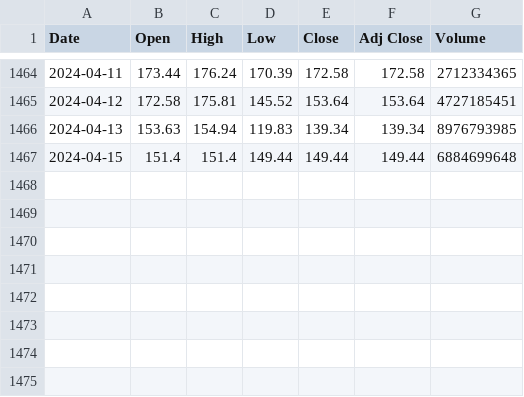
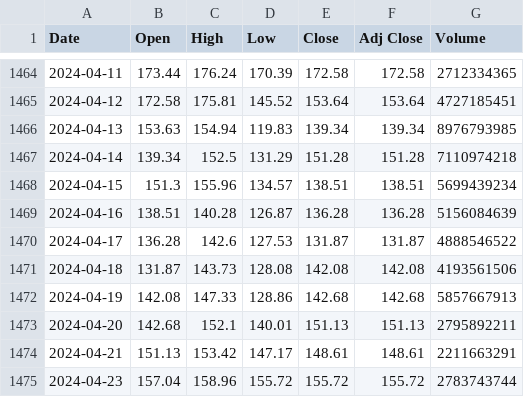
Before and after one commit to AayushiDaliparthi/Crypto20, a CSV file: Resources/Solana.csv, drawn as a sheet; only a part is shown, gaps mark what is left out.

```diff
--- a/Resources/Solana.csv
+++ b/Resources/Solana.csv
@@ -1466,2 +1466,10 @@ Date,Open,High,Low,Close,Adj Close,Volume
 2024-04-13,153.63,154.94,119.83,139.34,139.34,8976793985
-2024-04-15,151.4,151.4,149.44,149.44,149.44,6884699648
+2024-04-14,139.34,152.5,131.29,151.28,151.28,7110974218
+2024-04-15,151.3,155.96,134.57,138.51,138.51,5699439234
+2024-04-16,138.51,140.28,126.87,136.28,136.28,5156084639
+2024-04-17,136.28,142.6,127.53,131.87,131.87,4888546522
+2024-04-18,131.87,143.73,128.08,142.08,142.08,4193561506
+2024-04-19,142.08,147.33,128.86,142.68,142.68,5857667913
+2024-04-20,142.68,152.1,140.01,151.13,151.13,2795892211
+2024-04-21,151.13,153.42,147.17,148.61,148.61,2211663291
+2024-04-23,157.04,158.96,155.72,155.72,155.72,2783743744
```
Also changed, not shown: Resources/Binance.csv, Resources/Bitcoin.csv, 23 other files.
